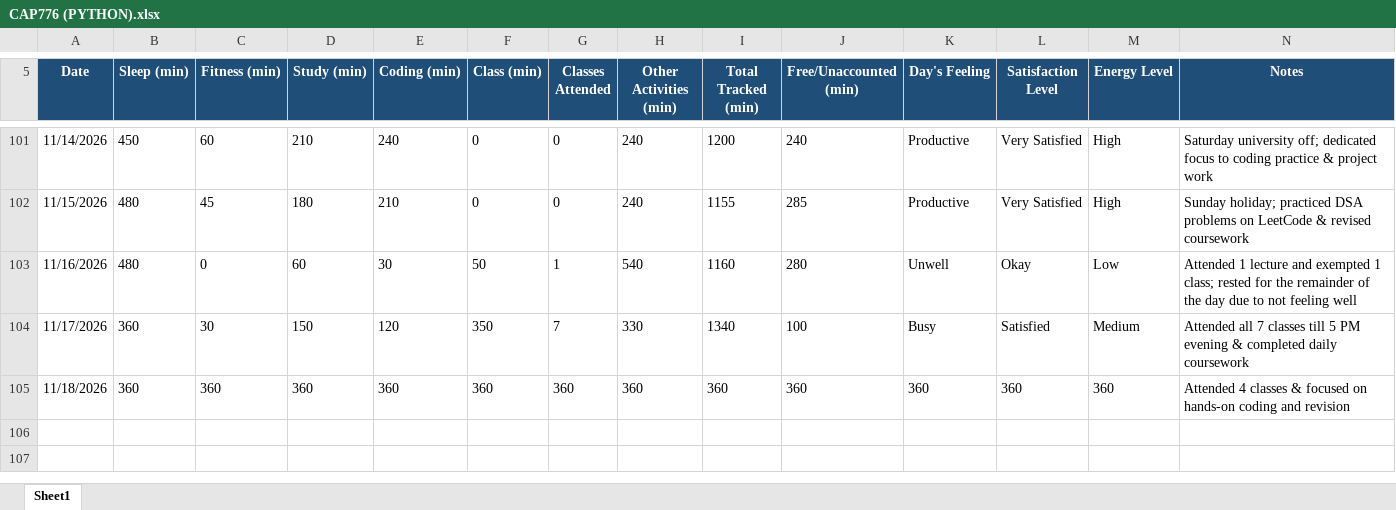
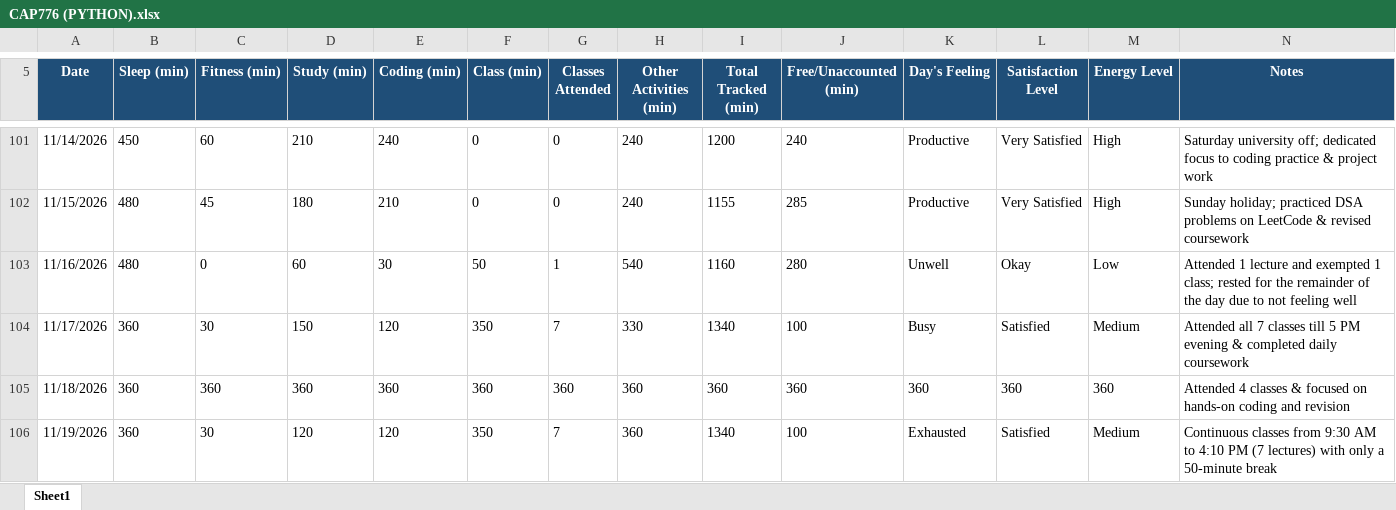
Before and after one commit to Palakjoya/776, an Excel workbook: CAP776 (PYTHON).xlsx, sheet Sheet1, drawn as a sheet; only a part is shown, gaps mark what is left out; values as stored, in another font and other column widths than the file's, no borders; the diff names each change by its address in the sheet, - before the commit and + after, or states it on an @@ line.

Commit message:
Update CAP776 (PYTHON).xlsx

```diff
--- a/CAP776 (PYTHON).xlsx (sheet Sheet1)
+++ b/CAP776 (PYTHON).xlsx (sheet Sheet1)
+row 106: 11/19/2026 | 360 | 30 | 120 | 120 | 350 | 7 | 360 | 1340 | 100 | Exhausted | Satisfied | Medium | Continuous classes from 9:30 AM to 4:10 PM (7 lectures) with only a 50-minute break
```
Also changed, not shown: 1 other file.
